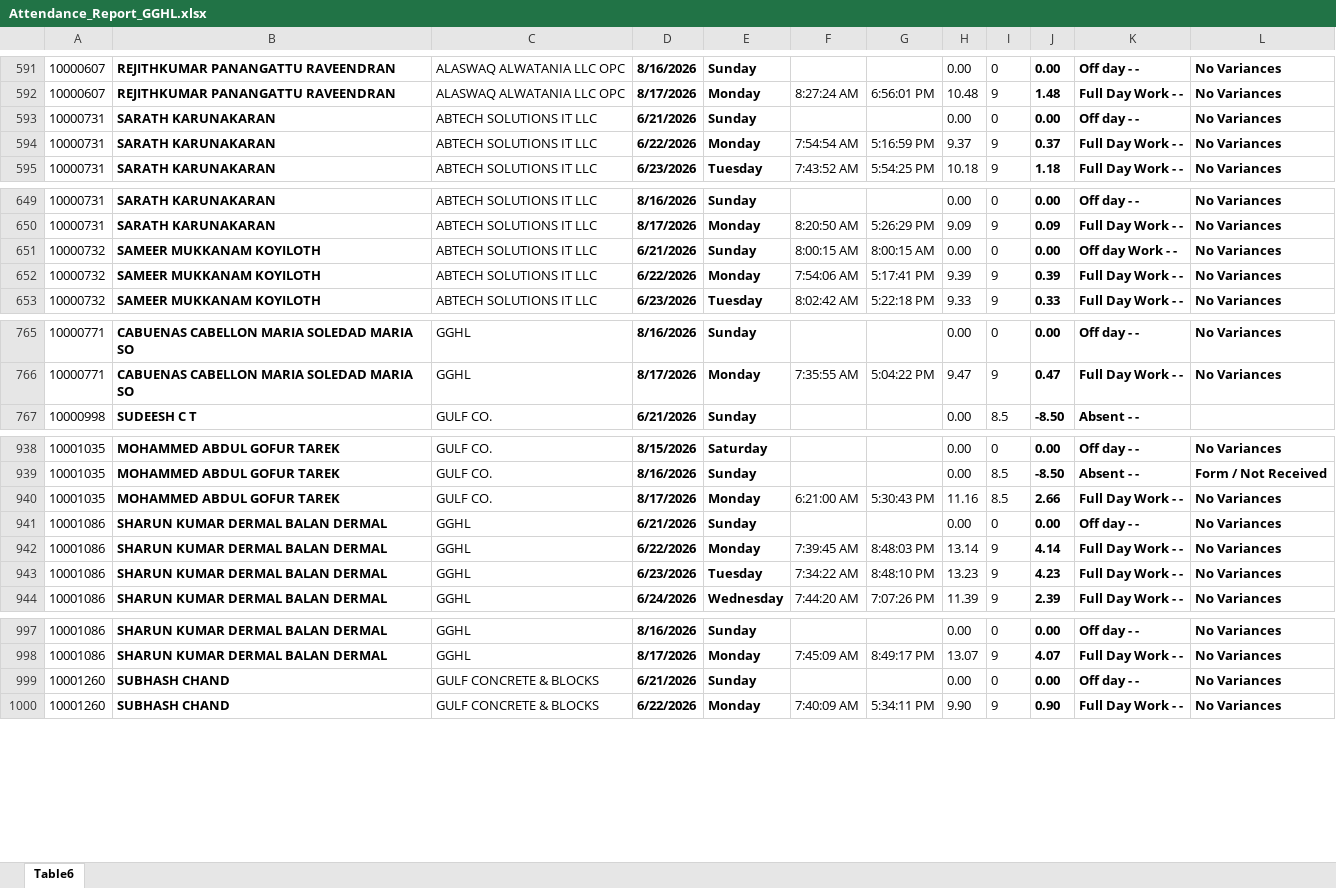
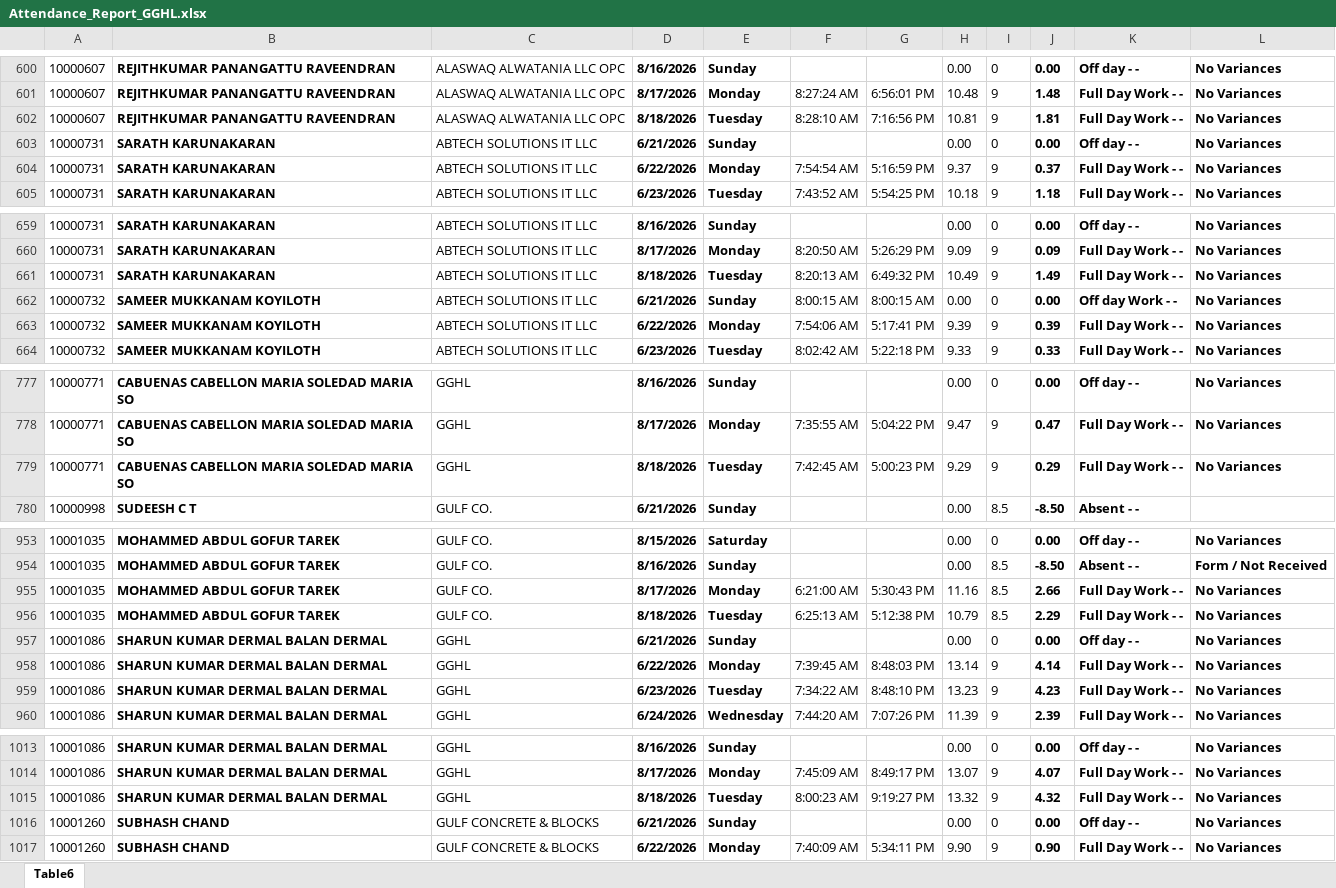
Before and after one commit to p-gghl/attendance, an Excel workbook: Attendance_Report_GGHL.xlsx, sheet Table6, drawn as a sheet; only a part is shown, gaps mark what is left out; values as stored, in another font and other column widths than the file's, no borders; charts and pictures and conditional formats and table styles not drawn; the diff covers the shown part only; the diff names each change by its address in the sheet, - before the commit and + after, or states it on an @@ line.

```diff
--- a/Attendance_Report_GGHL.xlsx (sheet Table6)
+++ b/Attendance_Report_GGHL.xlsx (sheet Table6)
+row 602: 10000607 | REJITHKUMAR PANANGATTU RAVEENDRAN | ALASWAQ ALWATANIA LLC OPC | 8/18/2026 | Tuesday | 8:28:10 AM | 7:16:56 PM | 10.81 | 9 | 1.81 | Full Day Work - - | No Variances
+row 661: 10000731 | SARATH KARUNAKARAN | ABTECH SOLUTIONS IT LLC | 8/18/2026 | Tuesday | 8:20:13 AM | 6:49:32 PM | 10.49 | 9 | 1.49 | Full Day Work - - | No Variances
+row 779: 10000771 | CABUENAS CABELLON MARIA SOLEDAD MARIA SO | GGHL | 8/18/2026 | Tuesday | 7:42:45 AM | 5:00:23 PM | 9.29 | 9 | 0.29 | Full Day Work - - | No Variances
+row 956: 10001035 | MOHAMMED ABDUL GOFUR TAREK | GULF CO. | 8/18/2026 | Tuesday | 6:25:13 AM | 5:12:38 PM | 10.79 | 8.5 | 2.29 | Full Day Work - - | No Variances
+row 1015: 10001086 | SHARUN KUMAR DERMAL BALAN DERMAL | GGHL | 8/18/2026 | Tuesday | 8:00:23 AM | 9:19:27 PM | 13.32 | 9 | 4.32 | Full Day Work - - | No Variances
```
Also changed, not shown: 88 added rows and 18 edited cells elsewhere in this sheet.
